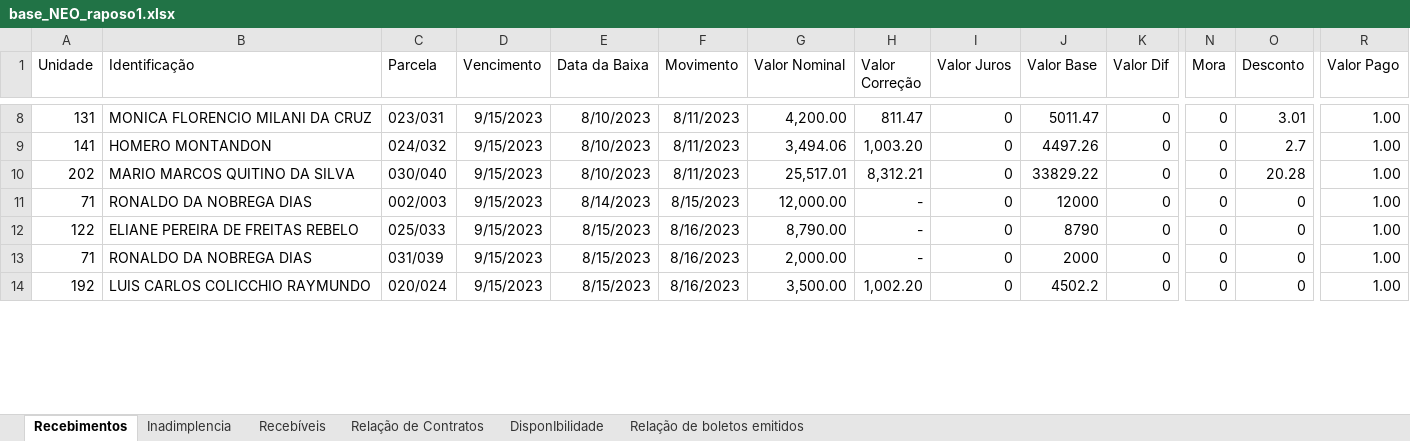
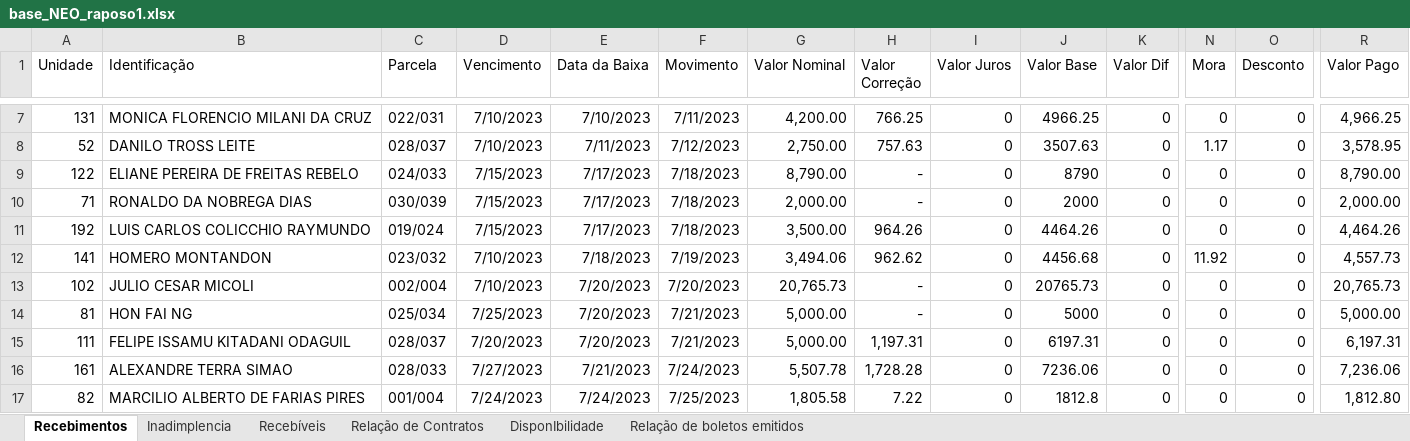
Before and after one commit to Lucasprado1/projeto-travessia, an Excel workbook: sources/base_NEO_raposo1.xlsx, sheet Recebimentos, drawn as a sheet; only a part is shown, gaps mark what is left out; values as stored, in another font and other column widths than the file's, no borders; removed rows and columns are numbered as before the commit, all else as after; rows hold the shown columns only; the diff covers the shown part only; the diff names each change by its address in the sheet, - before the commit and + after, or states it on an @@ line.

```diff
--- a/sources/base_NEO_raposo1.xlsx (sheet Recebimentos)
+++ b/sources/base_NEO_raposo1.xlsx (sheet Recebimentos)
-C7 (Parcela): 023/031
+C7 (Parcela): 022/031
-D7 (Vencimento): 9/15/2023
+D7 (Vencimento): 7/10/2023
-E7 (Data da Baixa): 8/10/2023
+E7 (Data da Baixa): 7/10/2023
-F7 (Movimento): 8/11/2023
+F7 (Movimento): 7/11/2023
-H7 (Valor Correção): 811.47
+H7 (Valor Correção): 766.25
-J7 (Valor Base): 5011.47
+J7 (Valor Base): 4966.25
-O7 (Desconto): 3.01
+O7 (Desconto): 0
-R7 (Valor Pago): 1.00
+R7 (Valor Pago): 4,966.25
-row 9: 141 | HOMERO MONTANDON | 024/032 | 9/15/2023 | 8/10/2023 | 8/11/2023 | 3,494.06 | 1,003.20 | 0 | 4497.26 | 0 | 0 | 2.7 | 1.00
-row 10: 202 | MARIO MARCOS QUITINO DA SILVA | 030/040 | 9/15/2023 | 8/10/2023 | 8/11/2023 | 25,517.01 | 8,312.21 | 0 | 33829.22 | 0 | 0 | 20.28 | 1.00
-row 11: 71 | RONALDO DA NOBREGA DIAS | 002/003 | 9/15/2023 | 8/14/2023 | 8/15/2023 | 12,000.00 | - | 0 | 12000 | 0 | 0 | 0 | 1.00
+row 8: 52 | DANILO TROSS LEITE | 028/037 | 7/10/2023 | 7/11/2023 | 7/12/2023 | 2,750.00 | 757.63 | 0 | 3507.63 | 0 | 1.17 | 0 | 3,578.95
-C9 (Parcela): 025/033
+C9 (Parcela): 024/033
-D9:D11 (Vencimento): 9/15/2023
+D9:D11 (Vencimento): 7/15/2023
-E9:E11 (Data da Baixa): 8/15/2023
+E9:E11 (Data da Baixa): 7/17/2023
-F9:F11 (Movimento): 8/16/2023
+F9:F11 (Movimento): 7/18/2023
-R9 (Valor Pago): 1.00
+R9 (Valor Pago): 8,790.00
-C10 (Parcela): 031/039
+C10 (Parcela): 030/039
-R10 (Valor Pago): 1.00
+R10 (Valor Pago): 2,000.00
-C11 (Parcela): 020/024
+C11 (Parcela): 019/024
-H11 (Valor Correção): 1,002.20
+H11 (Valor Correção): 964.26
-J11 (Valor Base): 4502.2
+J11 (Valor Base): 4464.26
-R11 (Valor Pago): 1.00
+R11 (Valor Pago): 4,464.26
+row 12: 141 | HOMERO MONTANDON | 023/032 | 7/10/2023 | 7/18/2023 | 7/19/2023 | 3,494.06 | 962.62 | 0 | 4456.68 | 0 | 11.92 | 0 | 4,557.73
+row 13: 102 | JULIO CESAR MICOLI | 002/004 | 7/10/2023 | 7/20/2023 | 7/20/2023 | 20,765.73 | - | 0 | 20765.73 | 0 | 0 | 0 | 20,765.73
+row 14: 81 | HON FAI NG | 025/034 | 7/25/2023 | 7/20/2023 | 7/21/2023 | 5,000.00 | - | 0 | 5000 | 0 | 0 | 0 | 5,000.00
+row 15: 111 | FELIPE ISSAMU KITADANI ODAGUIL | 028/037 | 7/20/2023 | 7/20/2023 | 7/21/2023 | 5,000.00 | 1,197.31 | 0 | 6197.31 | 0 | 0 | 0 | 6,197.31
+row 16: 161 | ALEXANDRE TERRA SIMAO | 028/033 | 7/27/2023 | 7/21/2023 | 7/24/2023 | 5,507.78 | 1,728.28 | 0 | 7236.06 | 0 | 0 | 0 | 7,236.06
+row 17: 82 | MARCILIO ALBERTO DE FARIAS PIRES | 001/004 | 7/24/2023 | 7/24/2023 | 7/25/2023 | 1,805.58 | 7.22 | 0 | 1812.8 | 0 | 0 | 0 | 1,812.80
```
Also changed, not shown: 3 added rows, 7 removed rows and 42 edited cells elsewhere in this sheet, sheet Recebíveis, sheet Relação de boletos emitidos, sheet Inadimplencia, sources/ModeloNEOEdited.xlsx, 5 other files.
